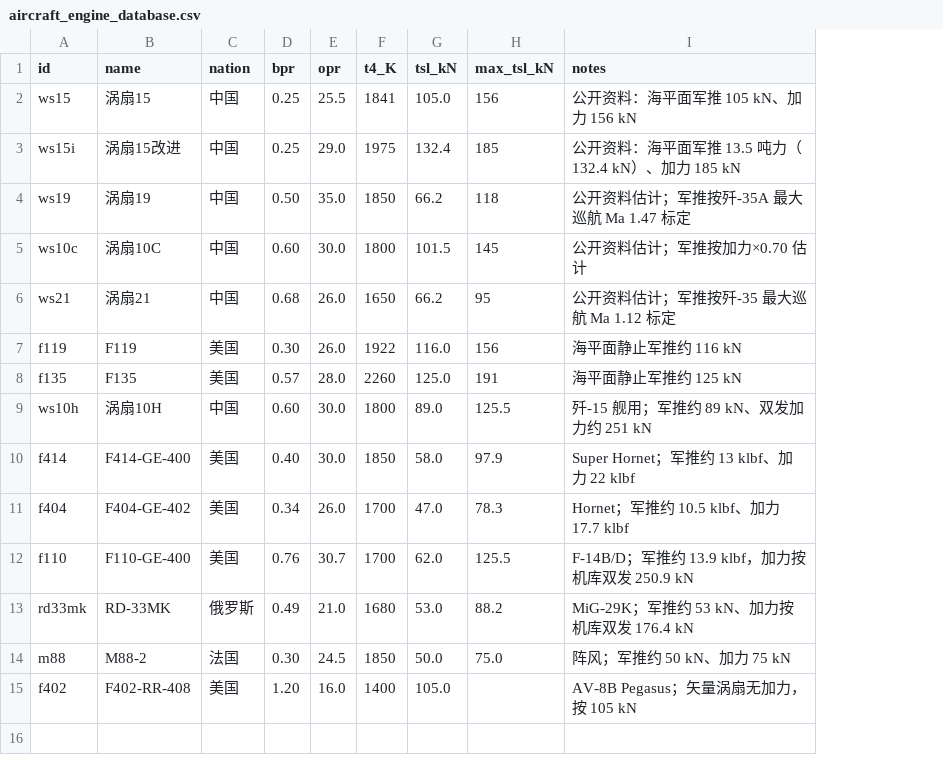
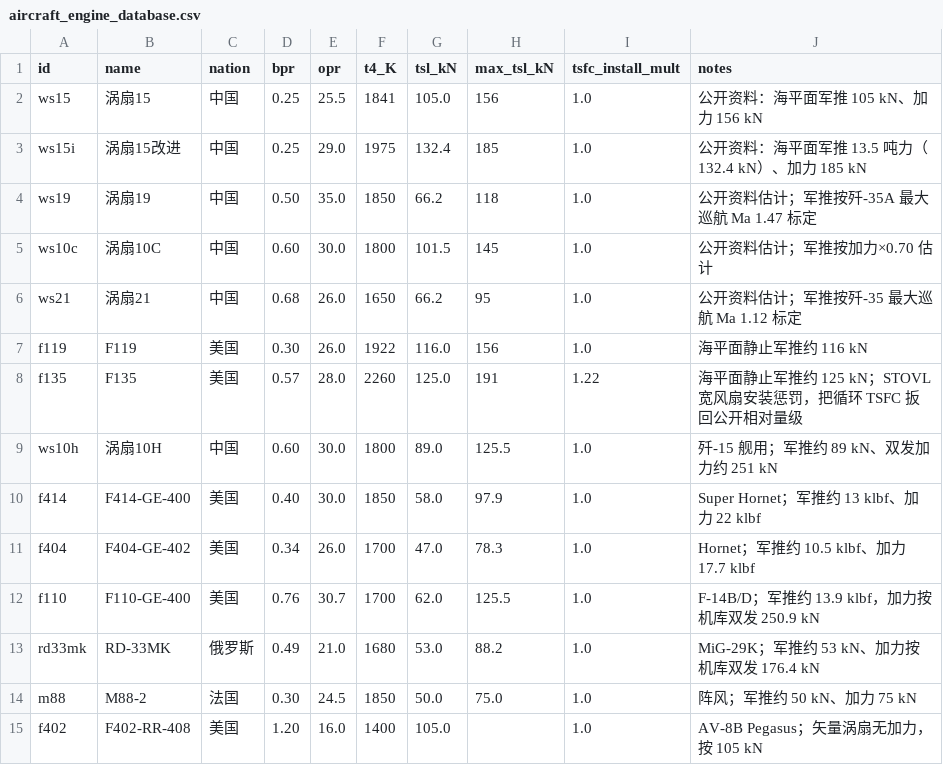
Before and after one commit to xtxsinan-lgtm/military_simulators, a CSV file: data/aircraft_engine_database.csv, drawn as a sheet; addresses are those after the commit; the diff names each change by its address in the sheet, - before the commit and + after, or states it on an @@ line.

```diff
--- a/data/aircraft_engine_database.csv
+++ b/data/aircraft_engine_database.csv
+column I (tsfc_install_mult), rows 2-15: 1.0 | 1.0 | 1.0 | 1.0 | 1.0 | 1.0 | 1.22 | 1.0 | 1.0 | 1.0 | 1.0 | 1.0 | 1.0 | 1.0
-J8 (notes): 海平面静止军推约 125 kN
+J8 (notes): 海平面静止军推约 125 kN；STOVL 宽风扇安装惩罚，把循环 TSFC 扳回公开相对量级
```
Also changed, not shown: 26 other files.
